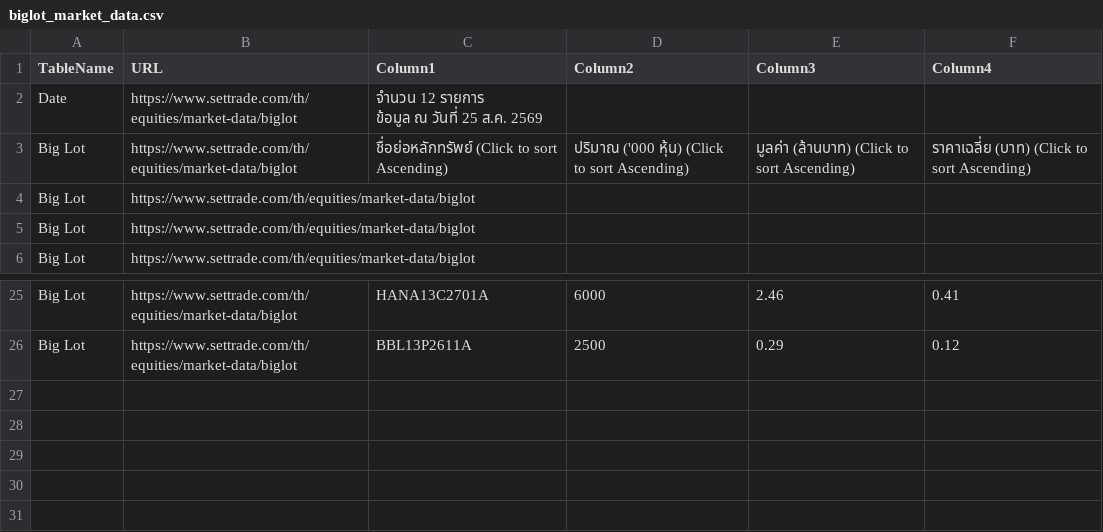
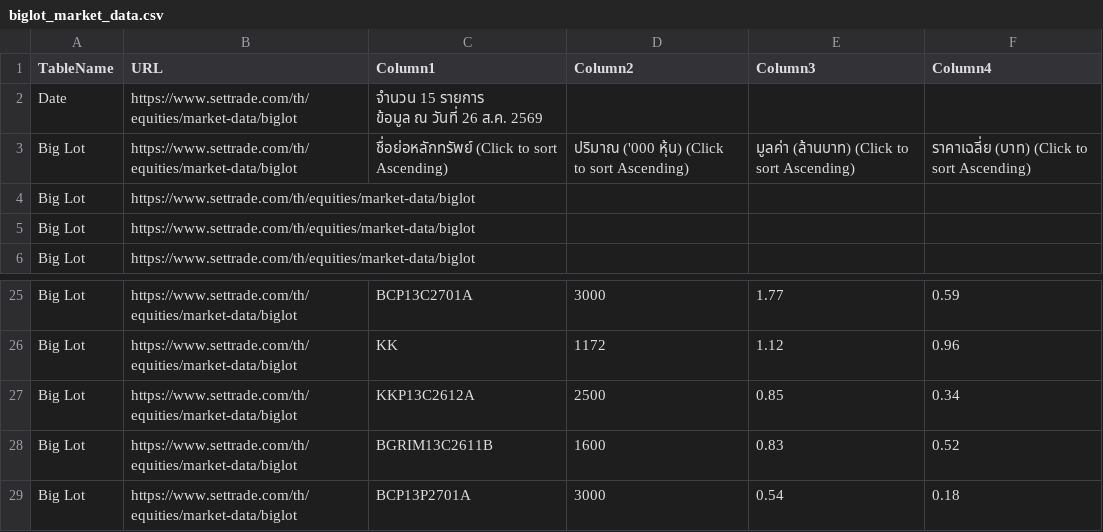
Before and after one commit to ake9522/biglot, a CSV file: data_biglot/biglot_market_data.csv, drawn as a sheet; only a part is shown, gaps mark what is left out; addresses are those after the commit; ↵ is a line break in a cell; the diff covers the shown part only; the diff names each change by its address in the sheet, - before the commit and + after, or states it on an @@ line.

```diff
--- a/data_biglot/biglot_market_data.csv
+++ b/data_biglot/biglot_market_data.csv
-C2 (Column1): จำนวน 12 รายการ ↵ ข้อมูล ณ วันที่ 25 ส.ค. 2569
+C2 (Column1): จำนวน 15 รายการ ↵ ข้อมูล ณ วันที่ 26 ส.ค. 2569
-C25 (Column1): HANA13C2701A
+C25 (Column1): BCP13C2701A
-D25 (Column2): 6000
+D25 (Column2): 3000
-E25 (Column3): 2.46
+E25 (Column3): 1.77
-F25 (Column4): 0.41
+F25 (Column4): 0.59
+row 26: Big Lot | https://www.settrade.com/th/equities/market-data/biglot | KK | 1172 | 1.12 | 0.96
-C27 (Column1): BBL13P2611A
+C27 (Column1): KKP13C2612A
-E27 (Column3): 0.29
+E27 (Column3): 0.85
-F27 (Column4): 0.12
+F27 (Column4): 0.34
+row 28: Big Lot | https://www.settrade.com/th/equities/market-data/biglot | BGRIM13C2611B | 1600 | 0.83 | 0.52
+row 29: Big Lot | https://www.settrade.com/th/equities/market-data/biglot | BCP13P2701A | 3000 | 0.54 | 0.18
```
Also changed, not shown: 3 added rows, 3 removed rows and 26 edited cells elsewhere in this file.
